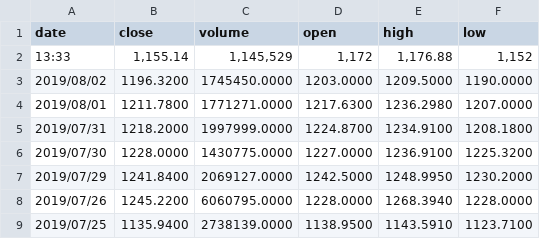
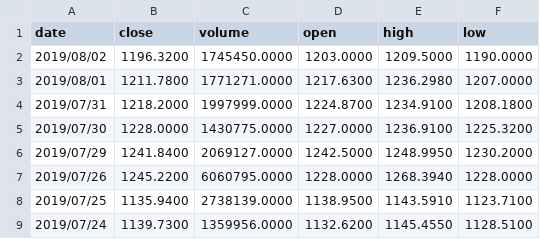
Before and after one commit to code-centric/DataCamp, a CSV file: data/historical_quotes.csv, drawn as a sheet; only a part is shown; the shorter side is filled out with more unchanged rows; the diff names each change by its address in the sheet, - before the commit and + after, or states it on an @@ line.

```diff
--- a/data/historical_quotes.csv
+++ b/data/historical_quotes.csv
-row 2: 13:33 | 1,155.14 | 1,145,529 | 1,172 | 1,176.88 | 1,152
```
Also changed, not shown: 1 other file.
